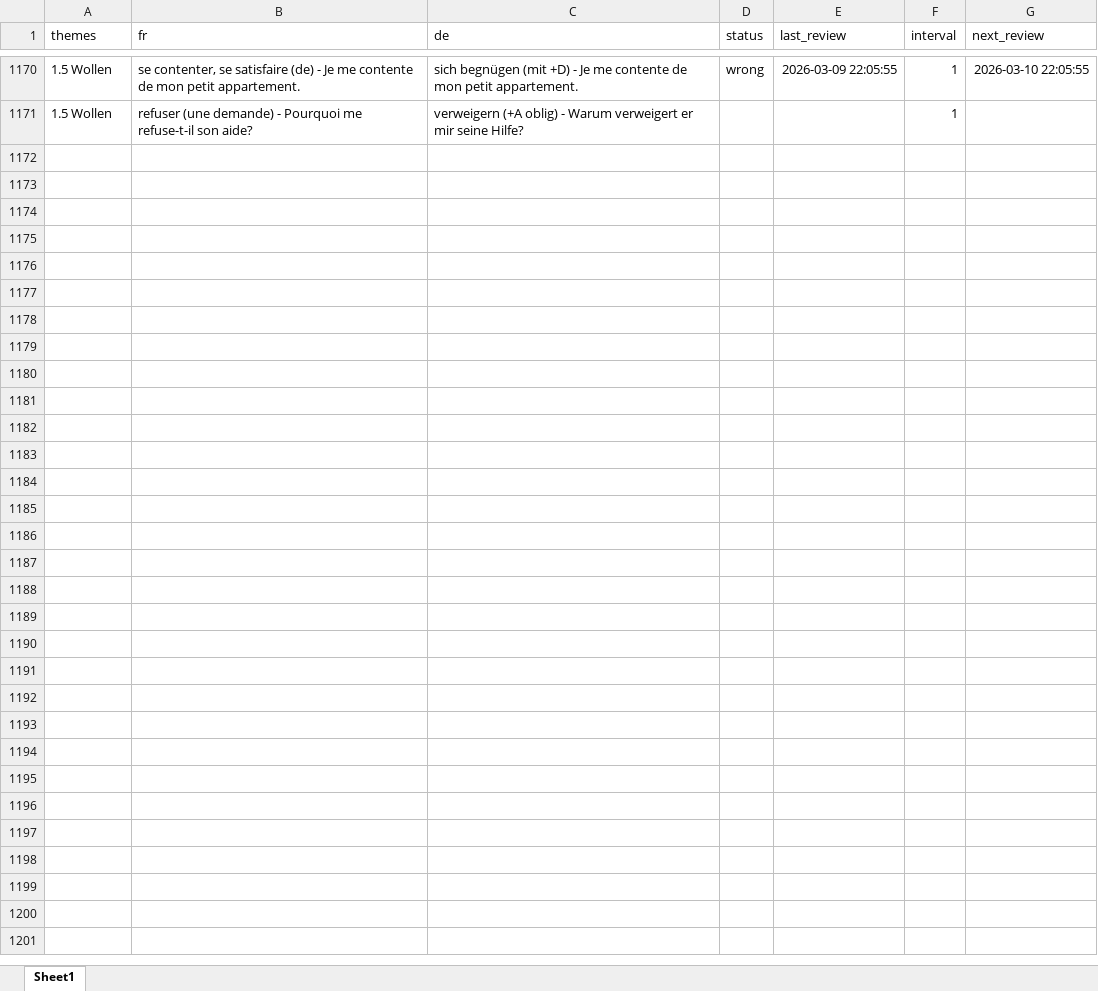
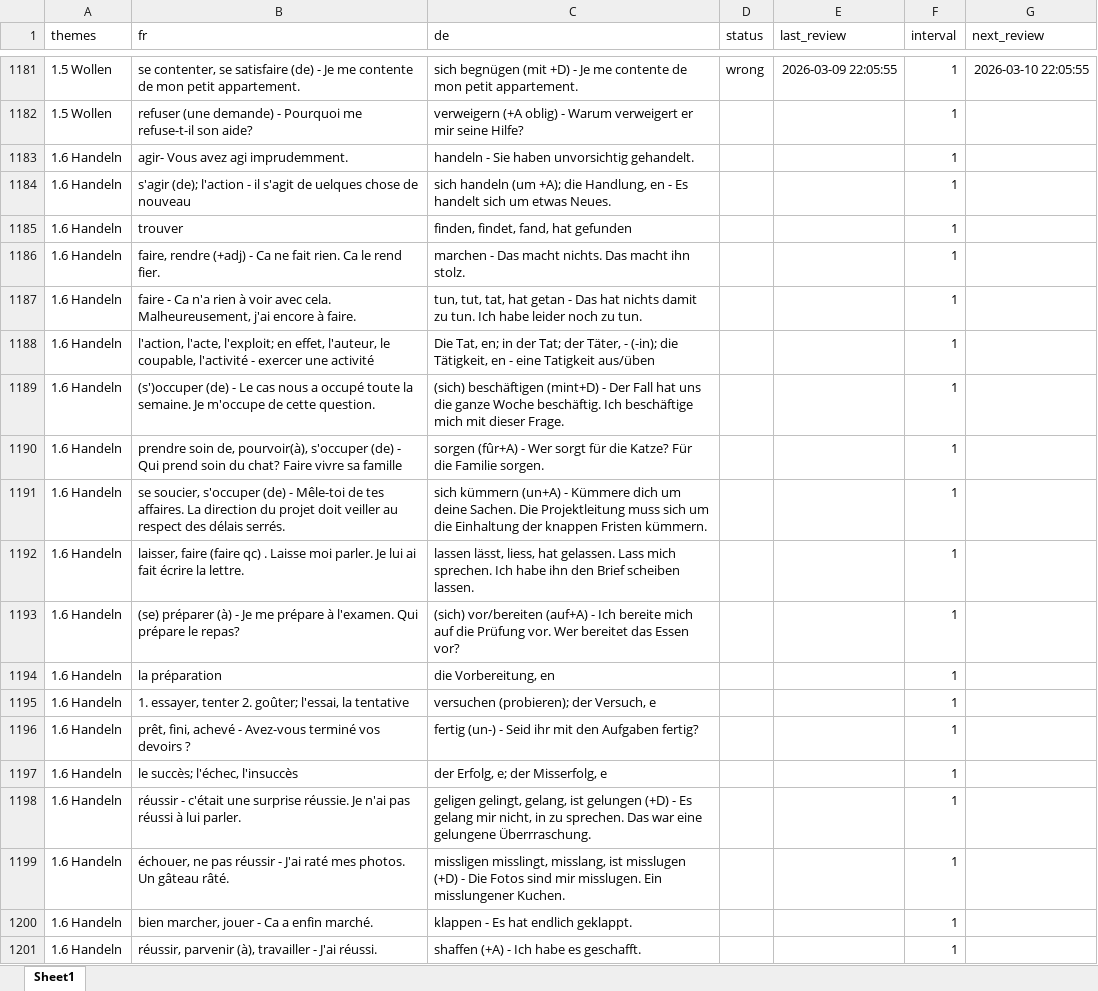
Before and after one commit to crimmson/myVocTrainer, an Excel workbook: phrases.xlsx, sheet Sheet1, drawn as a sheet; only a part is shown, gaps mark what is left out; values as stored, in another font and other column widths than the file's, no borders; the diff covers the shown part only; the diff names each change by its address in the sheet, - before the commit and + after, or states it on an @@ line.

```diff
--- a/phrases.xlsx (sheet Sheet1)
+++ b/phrases.xlsx (sheet Sheet1)
+row 1183: 1.6 Handeln | agir- Vous avez agi imprudemment. | handeln - Sie haben unvorsichtig gehandelt. |  |  | 1
+row 1184: 1.6 Handeln | s'agir (de); l'action - il s'agit de uelques chose de nouveau | sich handeln (um +A); die Handlung, en - Es handelt sich um etwas Neues. |  |  | 1
+row 1185: 1.6 Handeln | trouver | finden, findet, fand, hat gefunden |  |  | 1
+row 1186: 1.6 Handeln | faire, rendre (+adj) - Ca ne fait rien. Ca le rend fier. | marchen - Das macht nichts. Das macht ihn stolz. |  |  | 1
+row 1187: 1.6 Handeln | faire - Ca n'a rien à voir avec cela. Malheureusement, j'ai encore à faire. | tun, tut, tat, hat getan - Das hat nichts damit zu tun. Ich habe leider noch zu tun. |  |  | 1
+row 1188: 1.6 Handeln | l'action, l'acte, l'exploit; en effet, l'auteur, le coupable, l'activité - exercer une activité | Die Tat, en; in der Tat; der Täter, - (-in); die Tätigkeit, en - eine Tatigkeit aus/üben |  |  | 1
+row 1189: 1.6 Handeln | (s')occuper (de) - Le cas nous a occupé toute la semaine. Je m'occupe de cette question. | (sich) beschäftigen (mint+D) - Der Fall hat uns die ganze Woche beschäftig. Ich beschäftige mich mit dieser Frage. |  |  | 1
+row 1190: 1.6 Handeln | prendre soin de, pourvoir(à), s'occuper (de) - Qui prend soin du chat? Faire vivre sa famille | sorgen (fûr+A) - Wer sorgt für die Katze? Für die Familie sorgen. |  |  | 1
+row 1191: 1.6 Handeln | se soucier, s'occuper (de) - Mêle-toi de tes affaires. La direction du projet doit veiller au respect des délais serrés. | sich kümmern (un+A) - Kümmere dich um deine Sachen. Die Projektleitung muss sich um die Einhaltung der knappen Fristen kümmern. |  |  | 1
+row 1192: 1.6 Handeln | laisser, faire (faire qc) . Laisse moi parler. Je lui ai fait écrire la lettre. | lassen lässt, liess, hat gelassen. Lass mich sprechen. Ich habe ihn den Brief scheiben lassen. |  |  | 1
+row 1193: 1.6 Handeln | (se) préparer (à) - Je me prépare à l'examen. Qui prépare le repas? | (sich) vor/bereiten (auf+A) - Ich bereite mich auf die Prüfung vor. Wer bereitet das Essen vor? |  |  | 1
+row 1194: 1.6 Handeln | la préparation | die Vorbereitung, en |  |  | 1
+row 1195: 1.6 Handeln | 1. essayer, tenter 2. goûter; l'essai, la tentative | versuchen (probieren); der Versuch, e |  |  | 1
+row 1196: 1.6 Handeln | prêt, fini, achevé - Avez-vous terminé vos devoirs ? | fertig (un-) - Seid ihr mit den Aufgaben fertig? |  |  | 1
+row 1197: 1.6 Handeln | le succès; l'échec, l'insuccès | der Erfolg, e; der Misserfolg, e |  |  | 1
+row 1198: 1.6 Handeln | réussir - c'était une surprise réussie. Je n'ai pas réussi à lui parler. | geligen gelingt, gelang, ist gelungen (+D) - Es gelang mir nicht, in zu sprechen. Das war eine gelungene Überrraschung. |  |  | 1
+row 1199: 1.6 Handeln | échouer, ne pas réussir - J'ai raté mes photos. Un gâteau râté. | missligen misslingt, misslang, ist misslugen (+D) - Die Fotos sind mir misslugen. Ein misslungener Kuchen. |  |  | 1
+row 1200: 1.6 Handeln | bien marcher, jouer - Ca a enfin marché. | klappen - Es hat endlich geklappt. |  |  | 1
+row 1201: 1.6 Handeln | réussir, parvenir (à), travailler - J'ai réussi. | shaffen (+A) - Ich habe es geschafft. |  |  | 1
```
Also changed, not shown: 44 added rows, 1 removed row and 55 edited cells elsewhere in this sheet, 1 other file.
